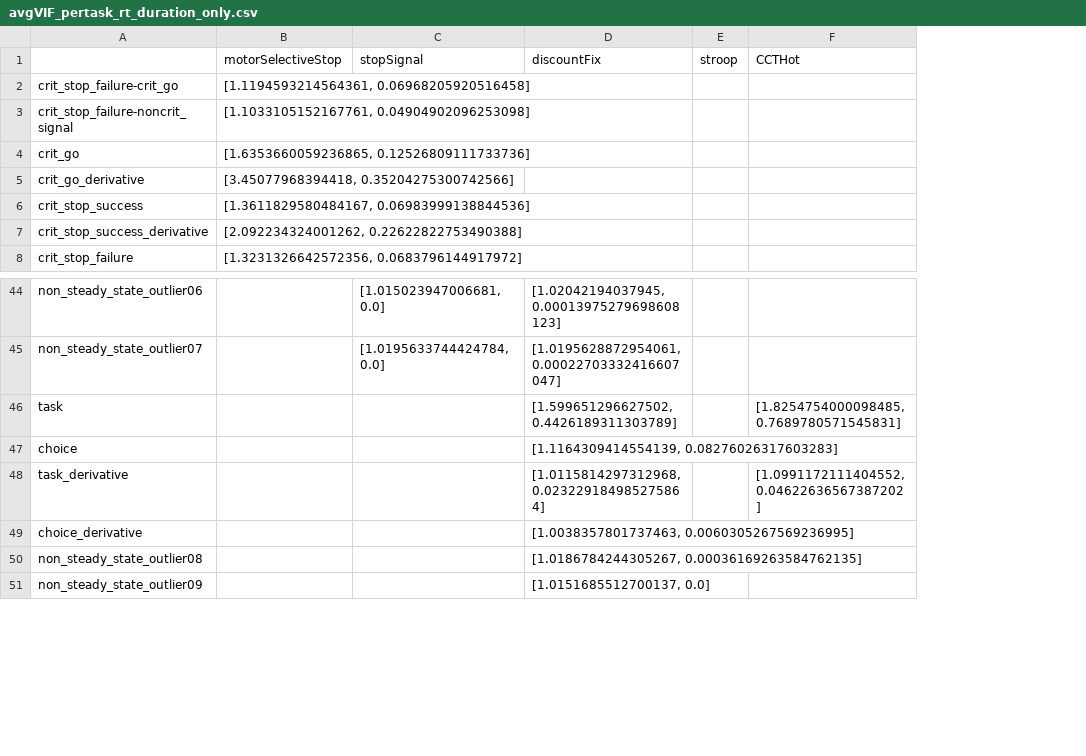
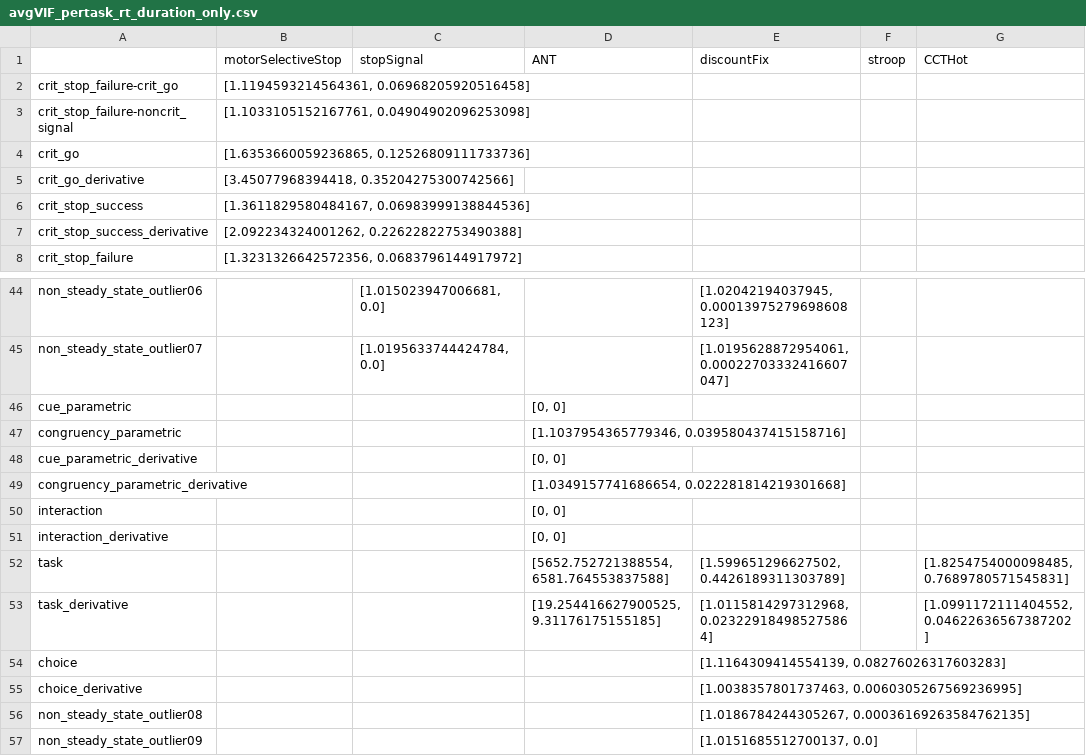
Before and after one commit to ulasayyilmaz/rt_data_analysis, a CSV file: VIFs/avgVIF_pertask_rt_duration_only.csv, drawn as a sheet; only a part is shown, gaps mark what is left out; rows hold the shown columns only; the diff names each change by its address in the sheet, - before the commit and + after, or states it on an @@ line.

```diff
--- a/VIFs/avgVIF_pertask_rt_duration_only.csv
+++ b/VIFs/avgVIF_pertask_rt_duration_only.csv
+column D (ANT), row 52: [5652.752721388554, 6581.764553837588]
+row 46: cue_parametric |  |  | [0, 0]
+row 47: congruency_parametric |  |  | [1.1037954365779346, 0.039580437415158716]
+row 48: cue_parametric_derivative |  |  | [0, 0]
+row 49: congruency_parametric_derivative |  |  | [1.0349157741686654, 0.022281814219301668]
+row 50: interaction |  |  | [0, 0]
+row 51: interaction_derivative |  |  | [0, 0]
@@ row 48 moved to row 53: task_derivative @@
```
Also changed, not shown: VIFs/avgVIF_pertask_rt_centered.csv, VIFs/avgVIF_pertask_rt_duration.csv, 9 other files.
